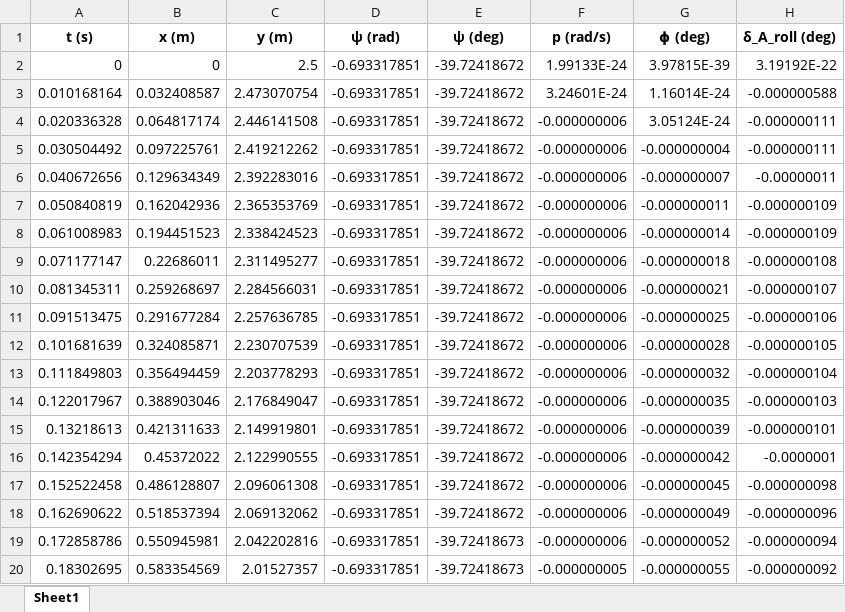
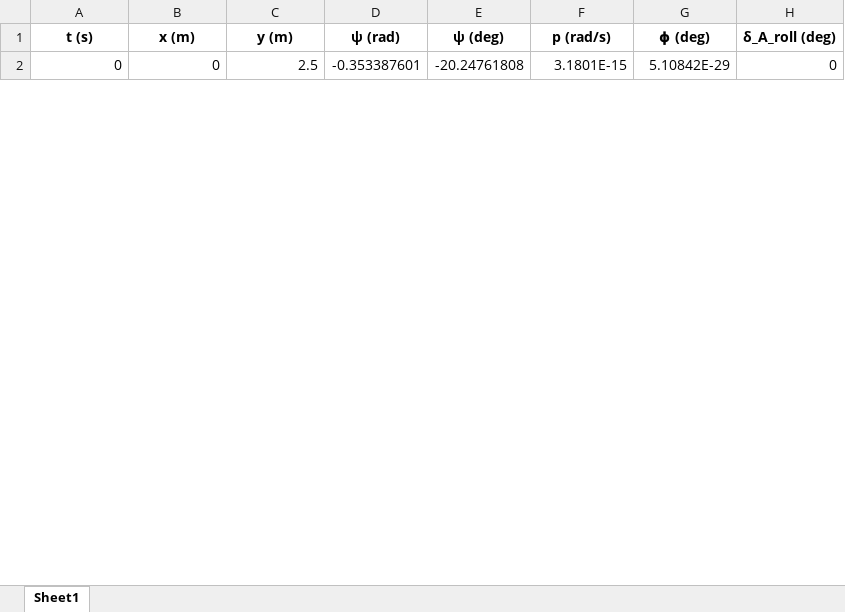
Before and after one commit to GH-X-ST/Nausicaa, an Excel workbook: 01_Initial_Glider_Design/C_results/nausicaa_rollin_timeseries.xlsx, sheet Sheet1, drawn as a sheet; only a part is shown; values as stored, in another font and other column widths than the file's, no borders; removed rows and columns are numbered as before the commit, all else as after; the diff covers the shown part only; the diff names each change by its address in the sheet, - before the commit and + after, or states it on an @@ line.

Commit message:
Initial Glider Design v6.0
- Python
- Explicit debugging at each initialization step
- Switch to NACA 0002 airfoil due to singularity of flat plate model

```diff
--- a/01_Initial_Glider_Design/C_results/nausicaa_rollin_timeseries.xlsx (sheet Sheet1)
+++ b/01_Initial_Glider_Design/C_results/nausicaa_rollin_timeseries.xlsx (sheet Sheet1)
-D2 (ψ (rad)): -0.693317851
+D2 (ψ (rad)): -0.353387601
-E2 (ψ (deg)): -39.72418672
+E2 (ψ (deg)): -20.24761808
-F2 (p (rad/s)): 1.99133E-24
+F2 (p (rad/s)): 3.1801E-15
-G2 (ϕ (deg)): 3.97815E-39
+G2 (ϕ (deg)): 5.10842E-29
-H2 (δ_A_roll (deg)): 3.19192E-22
+H2 (δ_A_roll (deg)): 0
-row 3: 0.010168164 | 0.032408587 | 2.473070754 | -0.693317851 | -39.72418672 | 3.24601E-24 | 1.16014E-24 | -0.000000588
-row 4: 0.020336328 | 0.064817174 | 2.446141508 | -0.693317851 | -39.72418672 | -0.000000006 | 3.05124E-24 | -0.000000111
-row 5: 0.030504492 | 0.097225761 | 2.419212262 | -0.693317851 | -39.72418672 | -0.000000006 | -0.000000004 | -0.000000111
-row 6: 0.040672656 | 0.129634349 | 2.392283016 | -0.693317851 | -39.72418672 | -0.000000006 | -0.000000007 | -0.00000011
-row 7: 0.050840819 | 0.162042936 | 2.365353769 | -0.693317851 | -39.72418672 | -0.000000006 | -0.000000011 | -0.000000109
-row 8: 0.061008983 | 0.194451523 | 2.338424523 | -0.693317851 | -39.72418672 | -0.000000006 | -0.000000014 | -0.000000109
-row 9: 0.071177147 | 0.22686011 | 2.311495277 | -0.693317851 | -39.72418672 | -0.000000006 | -0.000000018 | -0.000000108
-row 10: 0.081345311 | 0.259268697 | 2.284566031 | -0.693317851 | -39.72418672 | -0.000000006 | -0.000000021 | -0.000000107
-row 11: 0.091513475 | 0.291677284 | 2.257636785 | -0.693317851 | -39.72418672 | -0.000000006 | -0.000000025 | -0.000000106
-row 12: 0.101681639 | 0.324085871 | 2.230707539 | -0.693317851 | -39.72418672 | -0.000000006 | -0.000000028 | -0.000000105
-row 13: 0.111849803 | 0.356494459 | 2.203778293 | -0.693317851 | -39.72418672 | -0.000000006 | -0.000000032 | -0.000000104
-row 14: 0.122017967 | 0.388903046 | 2.176849047 | -0.693317851 | -39.72418672 | -0.000000006 | -0.000000035 | -0.000000103
-row 15: 0.13218613 | 0.421311633 | 2.149919801 | -0.693317851 | -39.72418672 | -0.000000006 | -0.000000039 | -0.000000101
-row 16: 0.142354294 | 0.45372022 | 2.122990555 | -0.693317851 | -39.72418672 | -0.000000006 | -0.000000042 | -0.0000001
-row 17: 0.152522458 | 0.486128807 | 2.096061308 | -0.693317851 | -39.72418672 | -0.000000006 | -0.000000045 | -0.000000098
-row 18: 0.162690622 | 0.518537394 | 2.069132062 | -0.693317851 | -39.72418672 | -0.000000006 | -0.000000049 | -0.000000096
-row 19: 0.172858786 | 0.550945981 | 2.042202816 | -0.693317851 | -39.72418673 | -0.000000006 | -0.000000052 | -0.000000094
-row 20: 0.18302695 | 0.583354569 | 2.01527357 | -0.693317851 | -39.72418673 | -0.000000005 | -0.000000055 | -0.000000092
```
Also changed, not shown: 20 added rows and 82 removed rows elsewhere in this sheet, 01_Initial_Glider_Design/C_results/nausicaa_results.xlsx, 15 other files.
